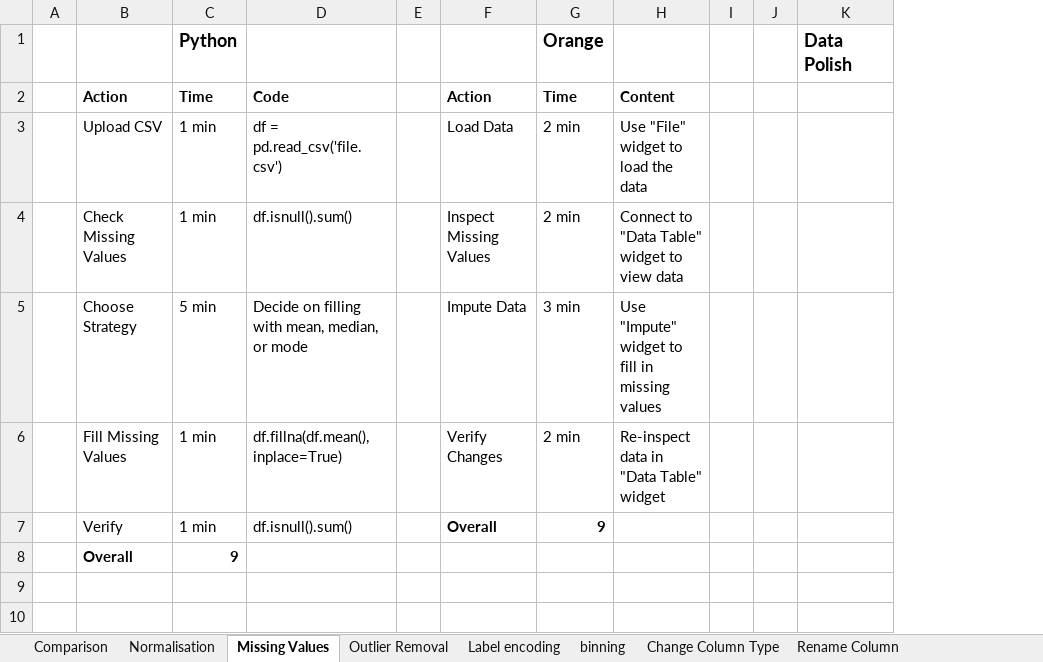
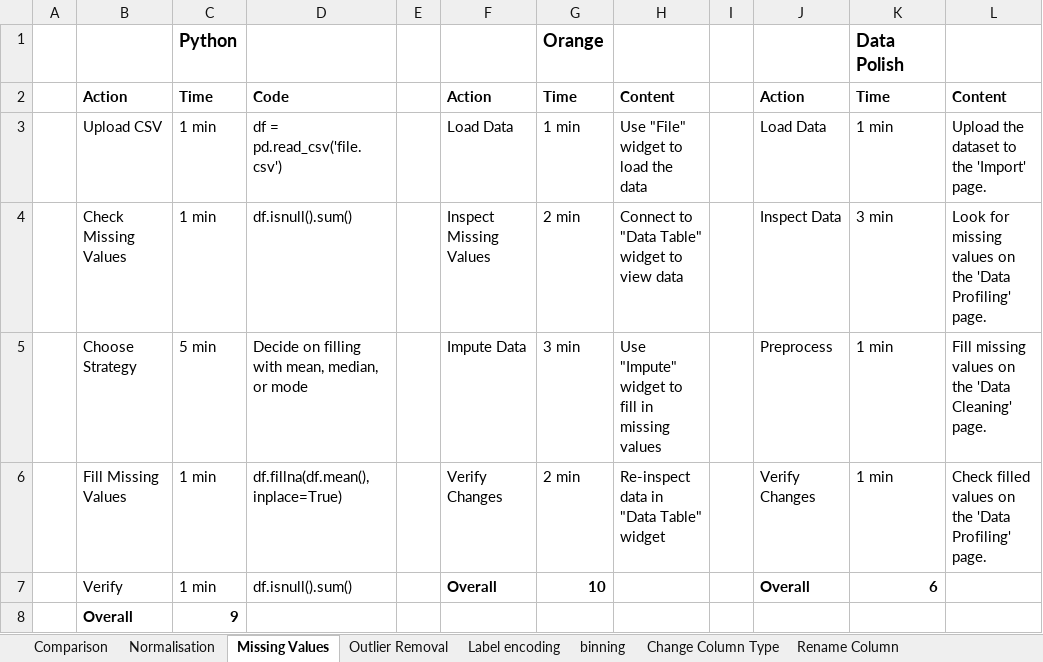
Before and after one commit to SeanMcCrossanTUD/TUD-Group-Project, an Excel workbook: Project supporting Artifacts/Evaluation/GOMS-Polish.xlsx, sheet Missing Values, drawn as a sheet; values as stored, in another font and other column widths than the file's, no borders; removed rows and columns are numbered as before the commit, all else as after; the diff names each change by its address in the sheet, - before the commit and + after, or states it on an @@ line.

Commit message:
Added Missing values

```diff
--- a/Project supporting Artifacts/Evaluation/GOMS-Polish.xlsx (sheet Missing Values)
+++ b/Project supporting Artifacts/Evaluation/GOMS-Polish.xlsx (sheet Missing Values)
-column J, empty
+column J, rows 2-7: Action | Load Data | Inspect Data | Preprocess | Verify Changes | Overall
+column L, rows 2-6: Content | Upload the dataset to the 'Import' page. | Look for missing values on the 'Data Profiling' page. | Fill missing values on the 'Data Cleaning' page. | Check filled values on the 'Data Profiling' page.
-K2: (empty)
+K2: Time
-G3: 2 min
+G3: 1 min
-K3: (empty)
+K3: 1 min
-K4: (empty)
+K4: 3 min
-K5:K6: (empty)
+K5:K6: 1 min
-G7: 9
+G7: 10
-K7: (empty)
+K7: 6
```
Also changed, not shown: sheet Remove Duplicates, sheet Comparison.
